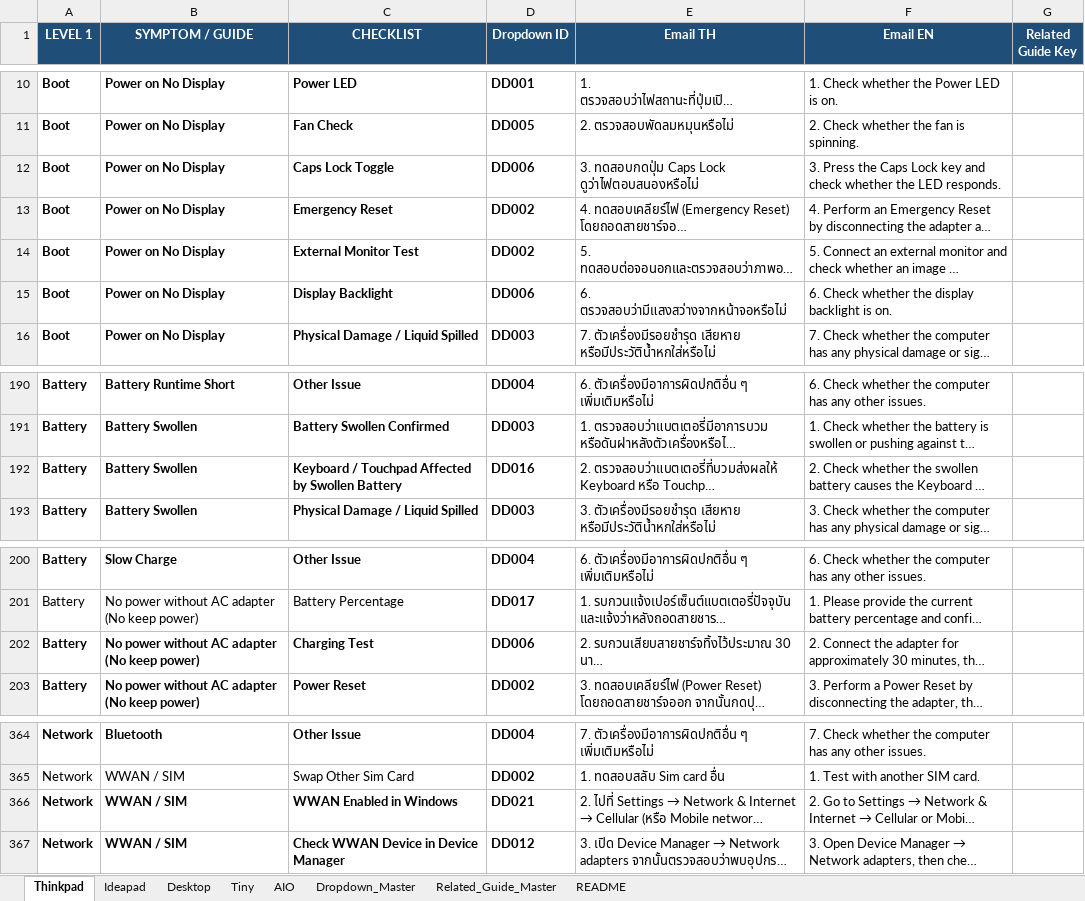
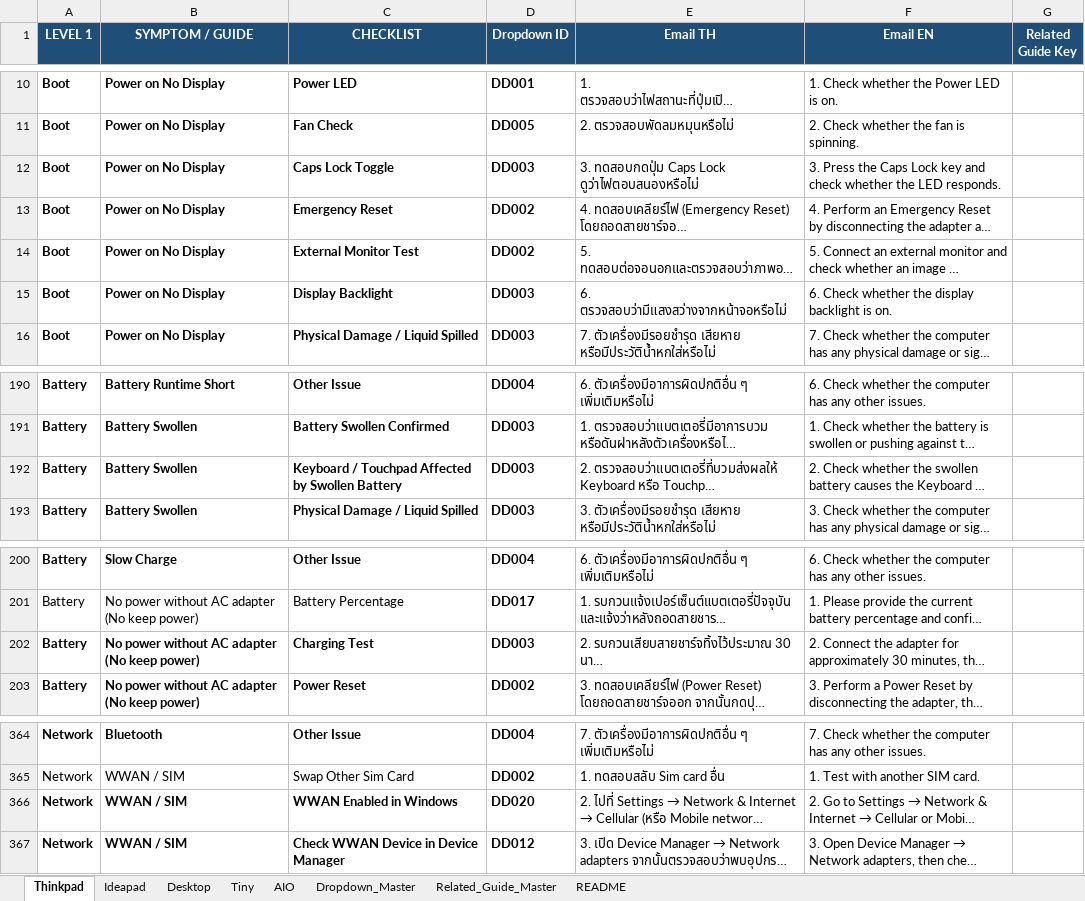
Before and after one commit to corematrix-th/pd-guide-toolkit, an Excel workbook: PD_Guide_Database.xlsx, sheet Thinkpad, drawn as a sheet; only a part is shown, gaps mark what is left out; long unchanged cells end in …; values as stored, in another font and other column widths than the file's, no borders; the diff names each change by its address in the sheet, - before the commit and + after, or states it on an @@ line.

```diff
--- a/PD_Guide_Database.xlsx (sheet Thinkpad)
+++ b/PD_Guide_Database.xlsx (sheet Thinkpad)
-D12 (Dropdown ID): DD006
+D12 (Dropdown ID): DD003
-D15 (Dropdown ID): DD006
+D15 (Dropdown ID): DD003
-D192 (Dropdown ID): DD016
+D192 (Dropdown ID): DD003
-D202 (Dropdown ID): DD006
+D202 (Dropdown ID): DD003
-D366 (Dropdown ID): DD021
+D366 (Dropdown ID): DD020
```
Also changed, not shown: sheet Tiny, sheet Dropdown_Master, sheet Ideapad, sheet AIO, sheet Desktop, 6 other files.
